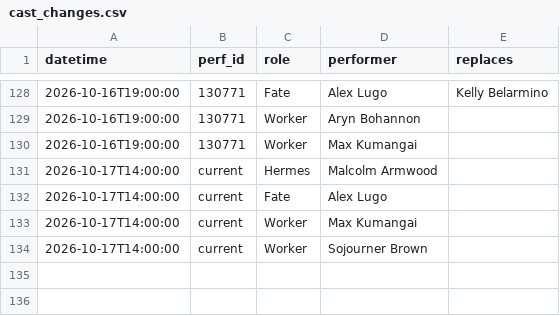
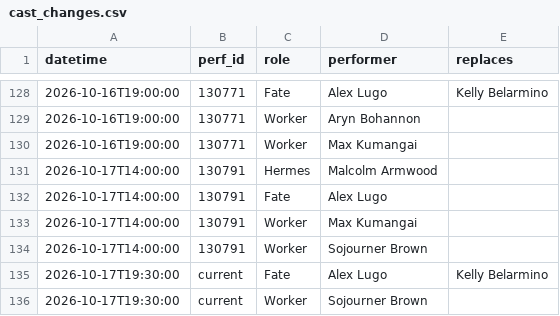
Before and after one commit to phoebejaffe/hadestown-subs, a CSV file: data/cast_changes.csv, drawn as a sheet; only a part is shown, gaps mark what is left out.

```diff
--- a/data/cast_changes.csv
+++ b/data/cast_changes.csv
@@ -130,5 +130,7 @@ datetime,perf_id,role,performer,replaces
 2026-10-16T19:00:00,130771,Worker,Max Kumangai,
-2026-10-17T14:00:00,current,Hermes,Malcolm Armwood,
-2026-10-17T14:00:00,current,Fate,Alex Lugo,
-2026-10-17T14:00:00,current,Worker,Max Kumangai,
-2026-10-17T14:00:00,current,Worker,Sojourner Brown,
+2026-10-17T14:00:00,130791,Hermes,Malcolm Armwood,
+2026-10-17T14:00:00,130791,Fate,Alex Lugo,
+2026-10-17T14:00:00,130791,Worker,Max Kumangai,
+2026-10-17T14:00:00,130791,Worker,Sojourner Brown,
+2026-10-17T19:30:00,current,Fate,Alex Lugo,Kelly Belarmino
+2026-10-17T19:30:00,current,Worker,Sojourner Brown,
```
Also changed, not shown: 3 other files.
